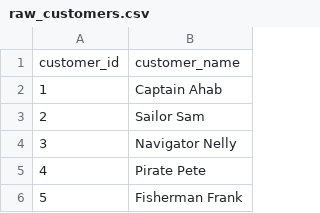
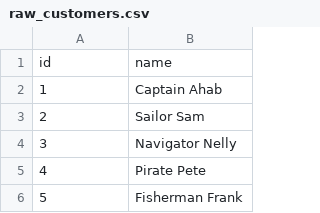
Before and after one commit to smjohnsonShipyard/GitHub-demos, a CSV file: demo_data/raw_customers.csv, drawn as a sheet; only a part is shown.

Commit message:
Update raw_customers.csv

```diff
--- a/demo_data/raw_customers.csv
+++ b/demo_data/raw_customers.csv
@@ -1,2 +1,2 @@
-customer_id,customer_name
+id,name
 1,Captain Ahab
```
